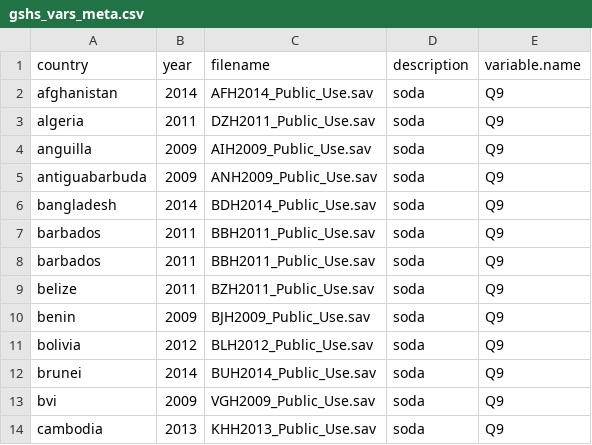
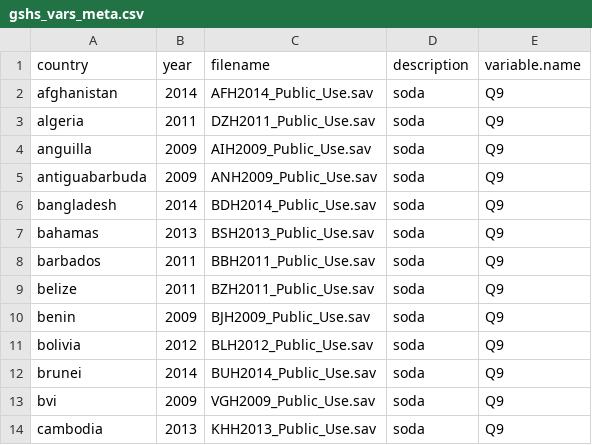
Before and after one commit to akmiller01/GNR2018, a CSV file: gshs_vars_meta.csv, drawn as a sheet; only a part is shown.

```diff
--- a/gshs_vars_meta.csv
+++ b/gshs_vars_meta.csv
@@ -6,3 +6,3 @@ antiguabarbuda,2009,ANH2009_Public_Use.sav,soda,Q9
 bangladesh,2014,BDH2014_Public_Use.sav,soda,Q9
-barbados,2011,BBH2011_Public_Use.sav,soda,Q9
+bahamas,2013,BSH2013_Public_Use.sav,soda,Q9
 barbados,2011,BBH2011_Public_Use.sav,soda,Q9
```
Also changed, not shown: all_file_names.csv, gshs_vars_all.csv, 2 other files.
